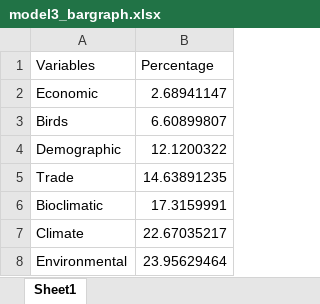
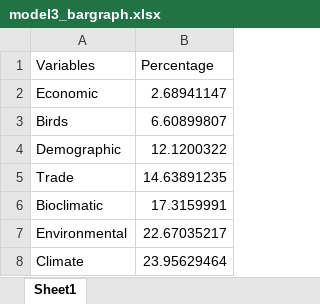
Before and after one commit to rogomichael/onehealth_data, an Excel workbook: model_graphs/model3_bargraph.xlsx, sheet Sheet1, drawn as a sheet; values as stored, in another font and other column widths than the file's, no borders; removed rows and columns are numbered as before the commit, all else as after; the diff names each change by its address in the sheet, - before the commit and + after, or states it on an @@ line.

Commit message:
updated readme and model3 file

```diff
--- a/model_graphs/model3_bargraph.xlsx (sheet Sheet1)
+++ b/model_graphs/model3_bargraph.xlsx (sheet Sheet1)
-row 7: Climate | 22.67035217
-B7 (Percentage): 23.95629464
+B7 (Percentage): 22.67035217
+row 8: Climate | 23.95629464
```
Also changed, not shown: 6 other files.
